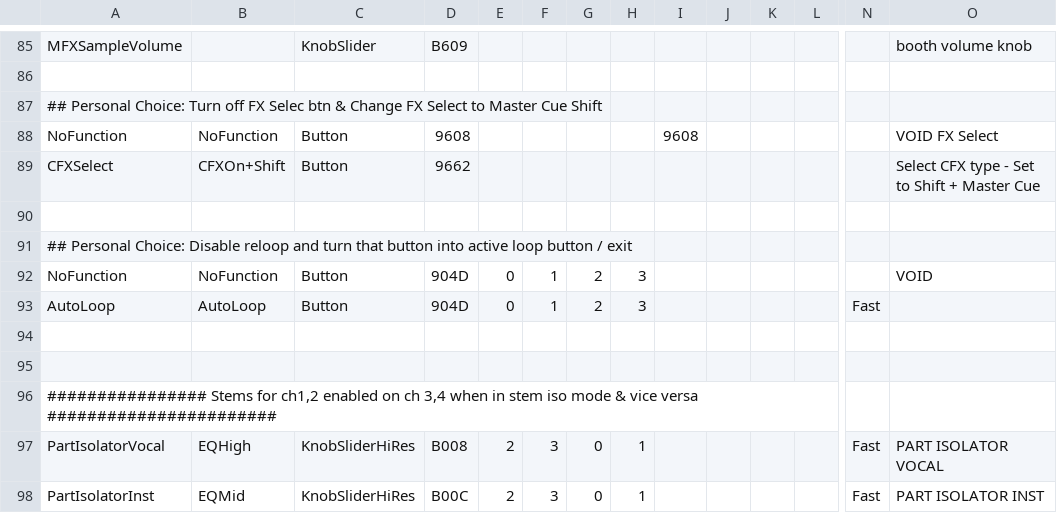
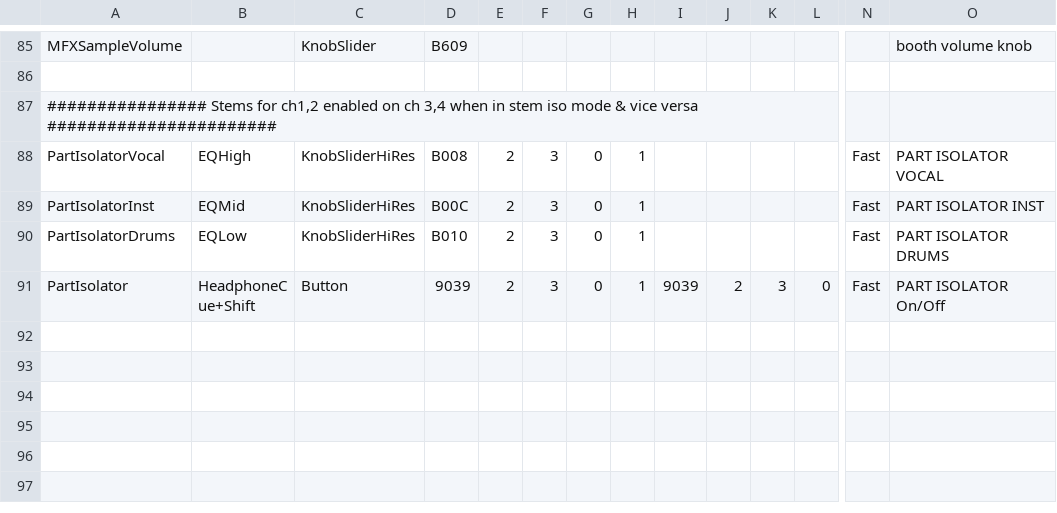
Before and after one commit to alexeyrrr/DDJ-GRV6-Custom-MIDI-Mapping, a CSV file: 3 LEXS DELUXE MIDI MAPS/Lex's Deluxe GRV6 - Stable - Stems for 1,2 on ch 3,4.csv (was 3 LEXS DELUXE MIDI MAPS/Lex's Deluxe GRV6 - Stable - No reloop, Stems for 1,2 on ch 3,4, CFX reloc.csv), drawn as a sheet; only a part is shown, gaps mark what is left out; the shorter side is filled out with more unchanged rows; rows hold the shown columns only; the diff names each change by its address in the sheet, - before the commit and + after, or states it on an @@ line.

Commit message:
feat: add new Lex's Deluxe MIDI mappings and update README documentation

```diff
--- a/3 LEXS DELUXE MIDI MAPS/Lex's Deluxe GRV6 - Stable - No reloop, Stems for 1,2 on ch 3,4, CFX reloc.csv
+++ b/3 LEXS DELUXE MIDI MAPS/Lex's Deluxe GRV6 - Stable - Stems for 1,2 on ch 3,4.csv
-row 87: ## Personal Choice: Turn off FX Selec btn & Change FX Select to Master Cue Shift
-row 88: NoFunction | NoFunction | Button | 9608 |  |  |  |  | 9608 |  |  |  |  | VOID FX Select
-row 89: CFXSelect | CFXOn+Shift | Button | 9662 |  |  |  |  |  |  |  |  |  | Select CFX type - Set to Shift + Master Cue
-row 90: (empty)
-row 91: ## Personal Choice: Disable reloop and turn that button into active loop button / exit
-row 92: NoFunction | NoFunction | Button | 904D | 0 | 1 | 2 | 3 |  |  |  |  |  | VOID
-row 93: AutoLoop | AutoLoop | Button | 904D | 0 | 1 | 2 | 3 |  |  |  |  | Fast
-row 94: (empty)
-row 95: (empty)
```
Also changed, not shown: 3 other files.
